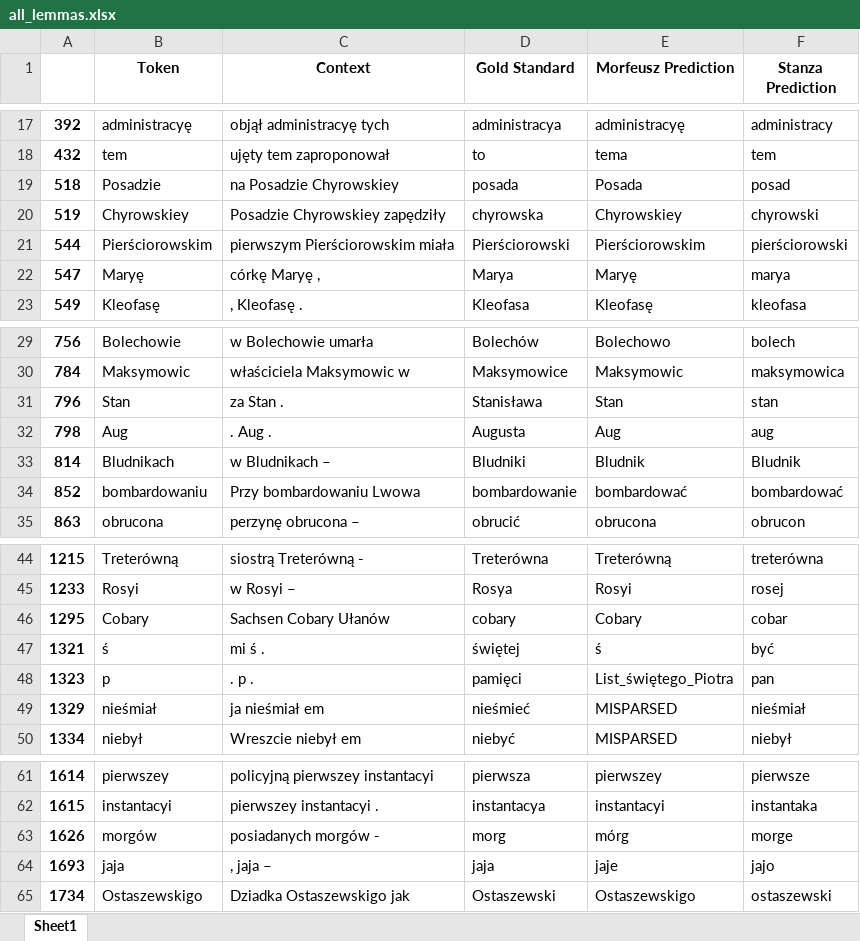
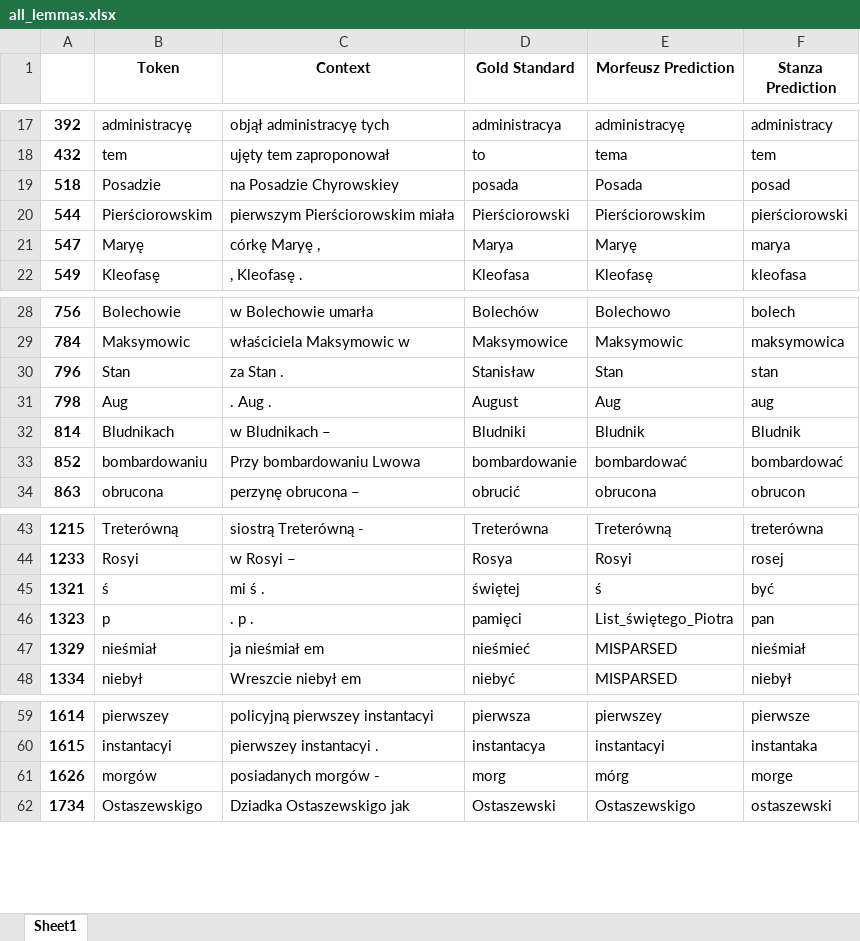
Before and after one commit to Turtilla/swe-ma-thesis, an Excel workbook: data/results/all_lemmas.xlsx, sheet Sheet1, drawn as a sheet; only a part is shown, gaps mark what is left out; values as stored, in another font and other column widths than the file's, no borders; removed rows and columns are numbered as before the commit, all else as after; the diff names each change by its address in the sheet, - before the commit and + after, or states it on an @@ line.

```diff
--- a/data/results/all_lemmas.xlsx (sheet Sheet1)
+++ b/data/results/all_lemmas.xlsx (sheet Sheet1)
-row 20: 519 | Chyrowskiey | Posadzie Chyrowskiey zapędziły | chyrowska | Chyrowskiey | chyrowski
-D30 (Gold Standard): Stanisława
+D30 (Gold Standard): Stanisław
-D31 (Gold Standard): Augusta
+D31 (Gold Standard): August
-row 46: 1295 | Cobary | Sachsen Cobary Ułanów | cobary | Cobary | cobar
-row 64: 1693 | jaja | , jaja – | jaja | jaje | jajo
```
Also changed, not shown: data/results/all_upos.xlsx, data/results/all_xpos.xlsx, 1 other file.
